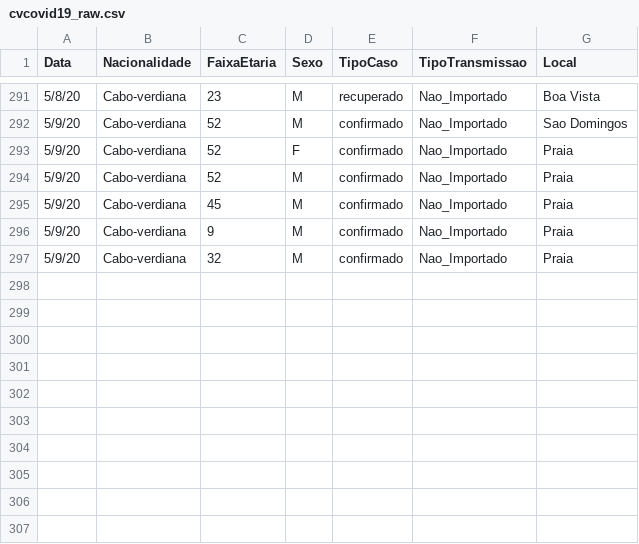
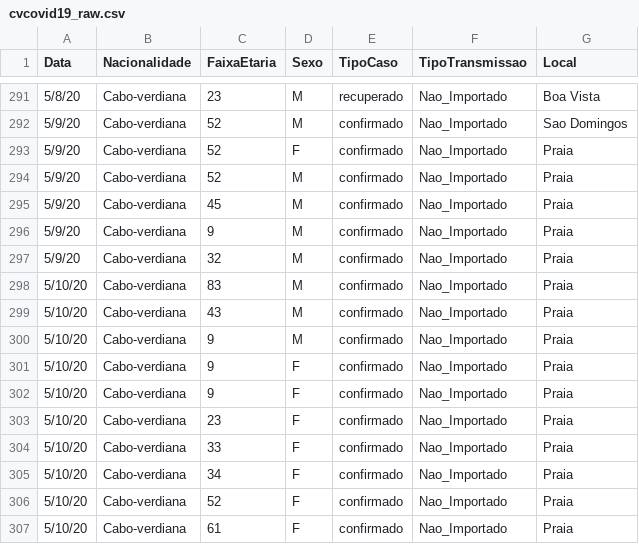
Before and after one commit to marovski/covid19cvdata, a CSV file: data-raw/csv/cvcovid19_raw.csv, drawn as a sheet; only a part is shown, gaps mark what is left out.

Commit message:
Update cvcovid19_raw.csv

```diff
--- a/data-raw/csv/cvcovid19_raw.csv
+++ b/data-raw/csv/cvcovid19_raw.csv
@@ -297 +297,11 @@ Data,Nacionalidade,FaixaEtaria,Sexo,TipoCaso,TipoTransmissao,Local
 5/9/20,Cabo-verdiana,32,M,confirmado,Nao_Importado,Praia
+5/10/20,Cabo-verdiana,83,M,confirmado,Nao_Importado,Praia
+5/10/20,Cabo-verdiana,43,M,confirmado,Nao_Importado,Praia
+5/10/20,Cabo-verdiana,9,M,confirmado,Nao_Importado,Praia
+5/10/20,Cabo-verdiana,9,F,confirmado,Nao_Importado,Praia
+5/10/20,Cabo-verdiana,9,F,confirmado,Nao_Importado,Praia
+5/10/20,Cabo-verdiana,23,F,confirmado,Nao_Importado,Praia
+5/10/20,Cabo-verdiana,33,F,confirmado,Nao_Importado,Praia
+5/10/20,Cabo-verdiana,34,F,confirmado,Nao_Importado,Praia
+5/10/20,Cabo-verdiana,52,F,confirmado,Nao_Importado,Praia
+5/10/20,Cabo-verdiana,61,F,confirmado,Nao_Importado,Praia
```
